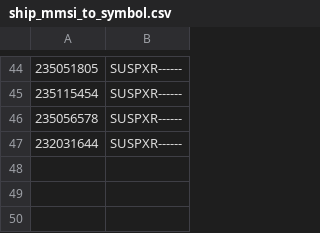
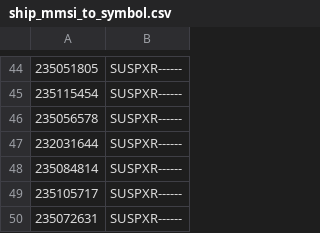
Before and after one commit to ianrenton/planesailing-server, a CSV file: src/includes/data/ship_mmsi_to_symbol.csv, drawn as a sheet; only a part is shown, gaps mark what is left out.

```diff
--- a/src/includes/data/ship_mmsi_to_symbol.csv
+++ b/src/includes/data/ship_mmsi_to_symbol.csv
@@ -47 +47,4 @@
 "232031644","SUSPXR------"
+"235084814","SUSPXR------"
+"235105717","SUSPXR------"
+"235072631","SUSPXR------"
```
Also changed, not shown: 1 other file.
